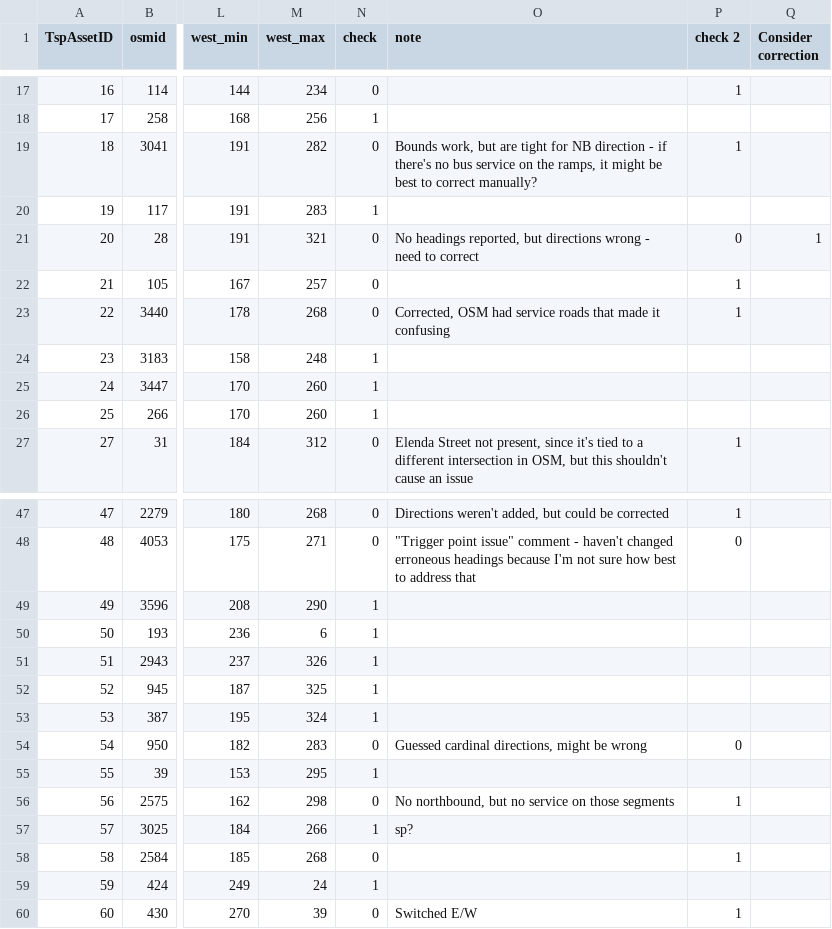
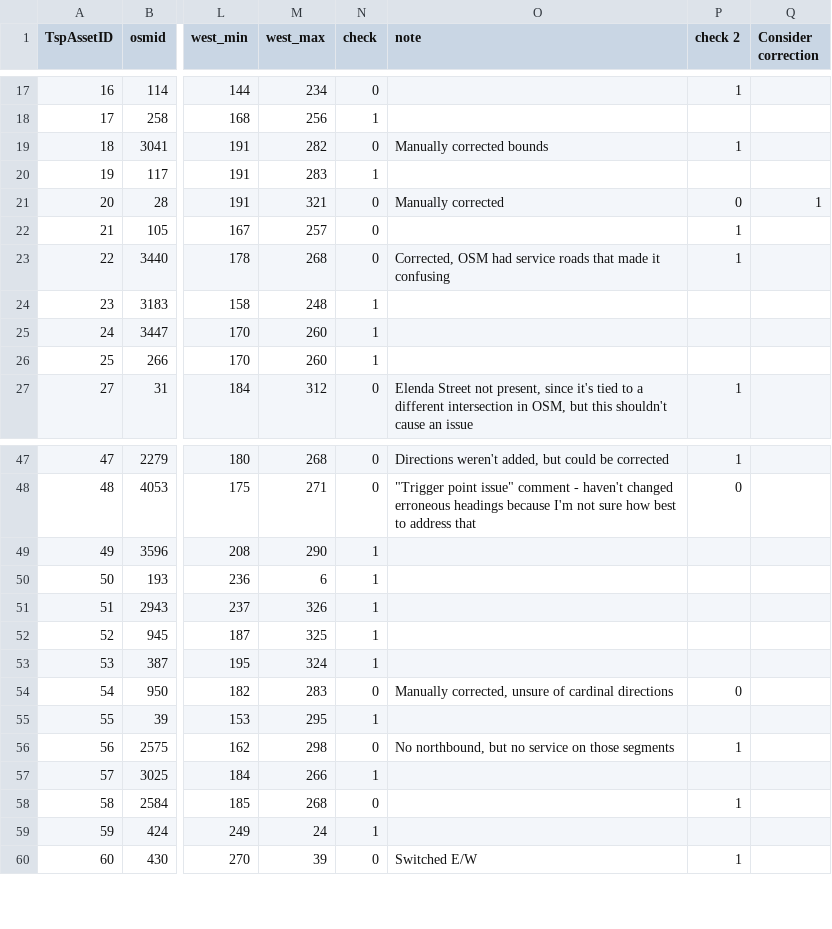
Before and after one commit to cal-itp/tsp-analysis, a CSV file: subtasks/heading_correction/signals_with_bearings_round_1_corrections.csv, drawn as a sheet; only a part is shown, gaps mark what is left out; the diff covers the shown part only; the diff names each change by its address in the sheet, - before the commit and + after, or states it on an @@ line.

Commit message:
corrected notes in cc output (#9)

```diff
--- a/subtasks/heading_correction/signals_with_bearings_round_1_corrections.csv
+++ b/subtasks/heading_correction/signals_with_bearings_round_1_corrections.csv
-O19 (note): Bounds work, but are tight for NB direction - if there's no bus service on the ramps, it might be best to correct manually?
+O19 (note): Manually corrected bounds
-O21 (note): No headings reported, but directions wrong - need to correct
+O21 (note): Manually corrected
-O54 (note): Guessed cardinal directions, might be wrong
+O54 (note): Manually corrected, unsure of cardinal directions
-O57 (note): sp?
+O57 (note): (empty)
```
Also changed, not shown: 10 edited cells elsewhere in this file, 1 other file.
